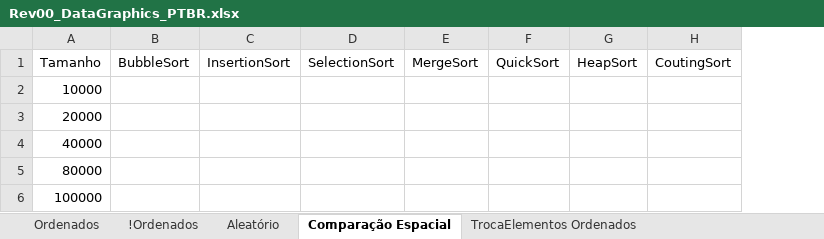
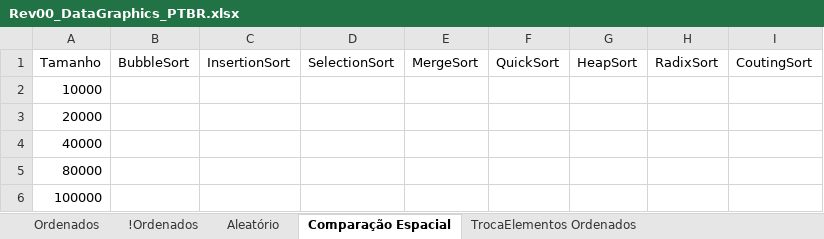
Before and after one commit to wavering-ruby/SortingAlgorithms, an Excel workbook: files/Rev00_DataGraphics_PTBR.xlsx, sheet Comparação Espacial, drawn as a sheet; values as stored, in another font and other column widths than the file's, no borders; charts and pictures and table styles not drawn; the diff names each change by its address in the sheet, - before the commit and + after, or states it on an @@ line.

```diff
--- a/files/Rev00_DataGraphics_PTBR.xlsx (sheet Comparação Espacial)
+++ b/files/Rev00_DataGraphics_PTBR.xlsx (sheet Comparação Espacial)
+column H, row 1: RadixSort
```
Also changed, not shown: sheet TrocaElementos Ordenados, sheet TrocaElementos !Ordenados, sheet TrocaElementos Aleatório, sheet QtdComparaçõesOrdenados, sheet QtdComparações!Ordenados, sheet QtdComparaçõesAleatório, 3 more sheets, charts or pictures, 2 other files.
